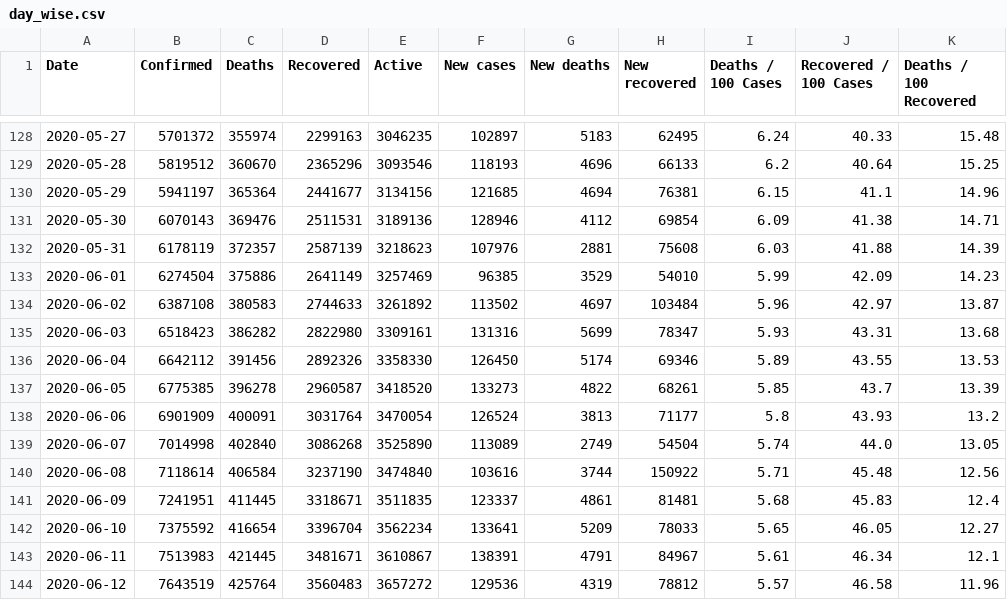
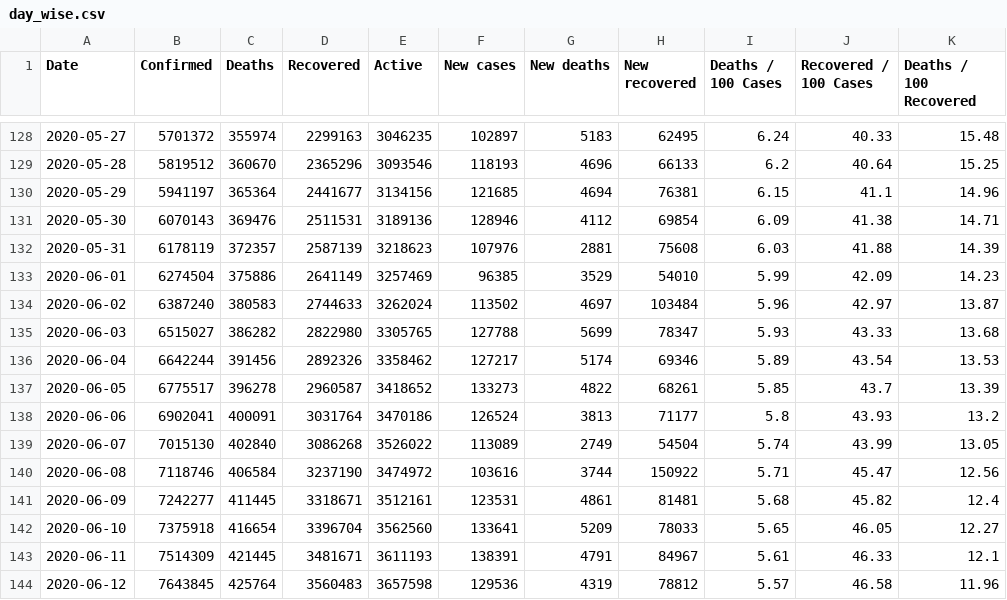
Before and after one commit to kobonyo/Africacovid-19, a CSV file: data/day_wise.csv, drawn as a sheet; only a part is shown, gaps mark what is left out; the diff covers the shown part only; the diff names each change by its address in the sheet, - before the commit and + after, or states it on an @@ line.

Commit message:
data 629

```diff
--- a/data/day_wise.csv
+++ b/data/day_wise.csv
-B134 (Confirmed): 6387108
+B134 (Confirmed): 6387240
-E134 (Active): 3261892
+E134 (Active): 3262024
-B135 (Confirmed): 6518423
+B135 (Confirmed): 6515027
-E135 (Active): 3309161
+E135 (Active): 3305765
-F135 (New cases): 131316
+F135 (New cases): 127788
-J135 (Recovered / 100 Cases): 43.31
+J135 (Recovered / 100 Cases): 43.33
-B136 (Confirmed): 6642112
+B136 (Confirmed): 6642244
-E136 (Active): 3358330
+E136 (Active): 3358462
-F136 (New cases): 126450
+F136 (New cases): 127217
-J136 (Recovered / 100 Cases): 43.55
+J136 (Recovered / 100 Cases): 43.54
-B137 (Confirmed): 6775385
+B137 (Confirmed): 6775517
-E137 (Active): 3418520
+E137 (Active): 3418652
-B138 (Confirmed): 6901909
+B138 (Confirmed): 6902041
-E138 (Active): 3470054
+E138 (Active): 3470186
-B139 (Confirmed): 7014998
+B139 (Confirmed): 7015130
-E139 (Active): 3525890
+E139 (Active): 3526022
-J139 (Recovered / 100 Cases): 44.0
+J139 (Recovered / 100 Cases): 43.99
-B140 (Confirmed): 7118614
+B140 (Confirmed): 7118746
-E140 (Active): 3474840
+E140 (Active): 3474972
-J140 (Recovered / 100 Cases): 45.48
+J140 (Recovered / 100 Cases): 45.47
-B141 (Confirmed): 7241951
+B141 (Confirmed): 7242277
-E141 (Active): 3511835
+E141 (Active): 3512161
-F141 (New cases): 123337
+F141 (New cases): 123531
-J141 (Recovered / 100 Cases): 45.83
+J141 (Recovered / 100 Cases): 45.82
-B142 (Confirmed): 7375592
+B142 (Confirmed): 7375918
-E142 (Active): 3562234
+E142 (Active): 3562560
-B143 (Confirmed): 7513983
+B143 (Confirmed): 7514309
-E143 (Active): 3610867
+E143 (Active): 3611193
-J143 (Recovered / 100 Cases): 46.34
+J143 (Recovered / 100 Cases): 46.33
-B144 (Confirmed): 7643519
+B144 (Confirmed): 7643845
-E144 (Active): 3657272
+E144 (Active): 3657598
```
Also changed, not shown: 2 added rows and 33 edited cells elsewhere in this file, data/country_wise.csv, 2 other files.
